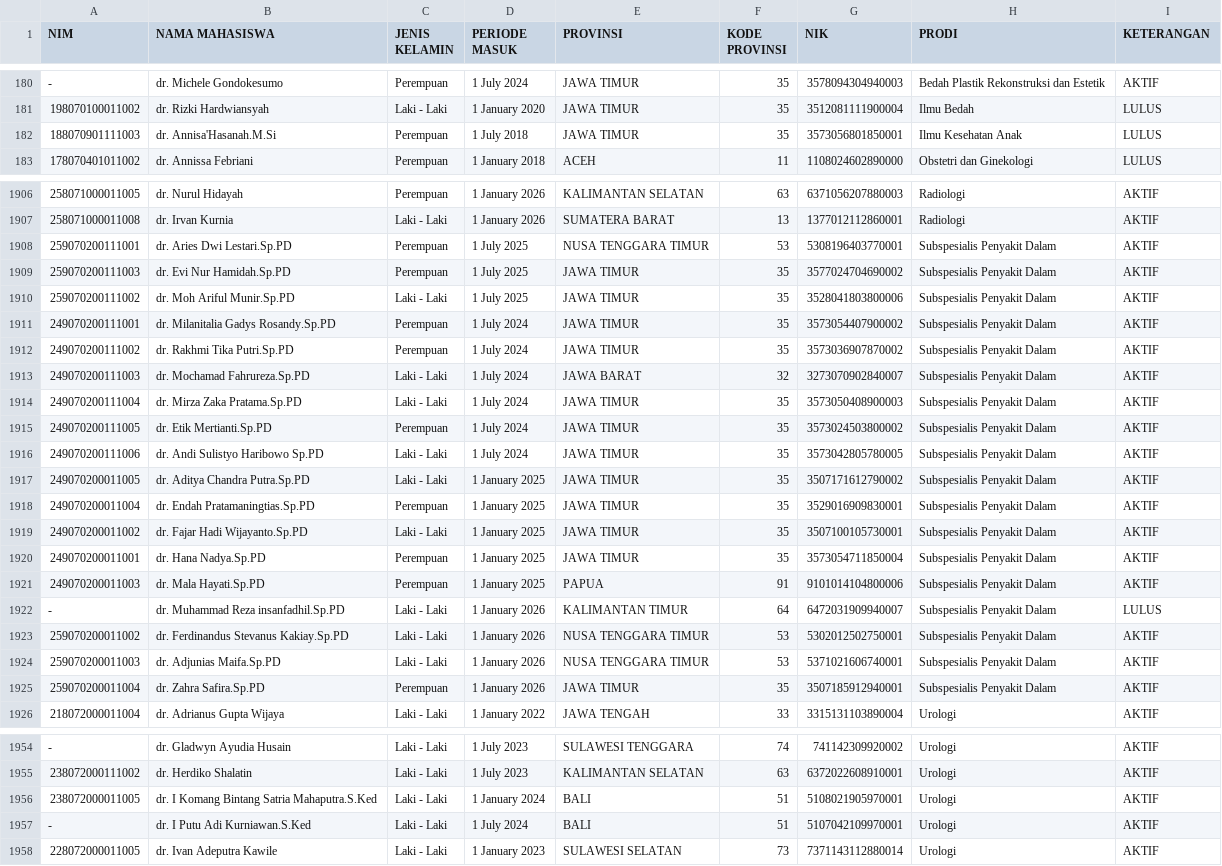
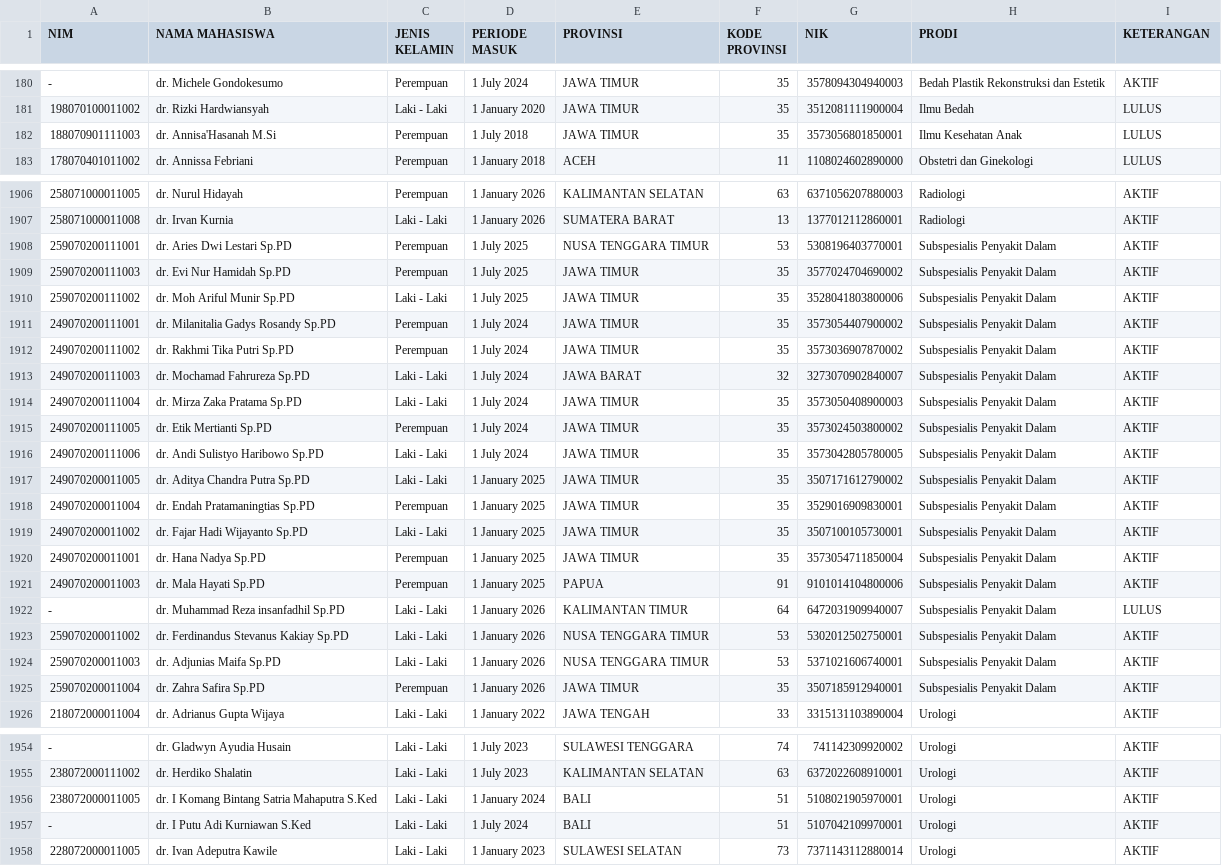
Before and after one commit to hermawanyuniarto/dashboard-ppds, a CSV file: public/data-ppds.csv, drawn as a sheet; only a part is shown, gaps mark what is left out; the diff covers the shown part only; the diff names each change by its address in the sheet, - before the commit and + after, or states it on an @@ line.

Commit message:
Update data-ppds.csv
Update data PPDS yang baru

```diff
--- a/public/data-ppds.csv
+++ b/public/data-ppds.csv
-B182 (NAMA MAHASISWA): dr. Annisa'Hasanah.M.Si
+B182 (NAMA MAHASISWA): dr. Annisa'Hasanah M.Si
-B1908 (NAMA MAHASISWA): dr. Aries Dwi Lestari.Sp.PD
+B1908 (NAMA MAHASISWA): dr. Aries Dwi Lestari Sp.PD
-B1909 (NAMA MAHASISWA): dr. Evi Nur Hamidah.Sp.PD
+B1909 (NAMA MAHASISWA): dr. Evi Nur Hamidah Sp.PD
-B1910 (NAMA MAHASISWA): dr. Moh Ariful Munir.Sp.PD
+B1910 (NAMA MAHASISWA): dr. Moh Ariful Munir Sp.PD
-B1911 (NAMA MAHASISWA): dr. Milanitalia Gadys Rosandy.Sp.PD
+B1911 (NAMA MAHASISWA): dr. Milanitalia Gadys Rosandy Sp.PD
-B1912 (NAMA MAHASISWA): dr. Rakhmi Tika Putri.Sp.PD
+B1912 (NAMA MAHASISWA): dr. Rakhmi Tika Putri Sp.PD
-B1913 (NAMA MAHASISWA): dr. Mochamad Fahrureza.Sp.PD
+B1913 (NAMA MAHASISWA): dr. Mochamad Fahrureza Sp.PD
-B1914 (NAMA MAHASISWA): dr. Mirza Zaka Pratama.Sp.PD
+B1914 (NAMA MAHASISWA): dr. Mirza Zaka Pratama Sp.PD
-B1915 (NAMA MAHASISWA): dr. Etik Mertianti.Sp.PD
+B1915 (NAMA MAHASISWA): dr. Etik Mertianti Sp.PD
-B1917 (NAMA MAHASISWA): dr. Aditya Chandra Putra.Sp.PD
+B1917 (NAMA MAHASISWA): dr. Aditya Chandra Putra Sp.PD
-B1918 (NAMA MAHASISWA): dr. Endah Pratamaningtias.Sp.PD
+B1918 (NAMA MAHASISWA): dr. Endah Pratamaningtias Sp.PD
-B1919 (NAMA MAHASISWA): dr. Fajar Hadi Wijayanto.Sp.PD
+B1919 (NAMA MAHASISWA): dr. Fajar Hadi Wijayanto Sp.PD
-B1920 (NAMA MAHASISWA): dr. Hana Nadya.Sp.PD
+B1920 (NAMA MAHASISWA): dr. Hana Nadya Sp.PD
-B1921 (NAMA MAHASISWA): dr. Mala Hayati.Sp.PD
+B1921 (NAMA MAHASISWA): dr. Mala Hayati Sp.PD
-B1922 (NAMA MAHASISWA): dr. Muhammad Reza insanfadhil.Sp.PD
+B1922 (NAMA MAHASISWA): dr. Muhammad Reza insanfadhil Sp.PD
-B1923 (NAMA MAHASISWA): dr. Ferdinandus Stevanus Kakiay.Sp.PD
+B1923 (NAMA MAHASISWA): dr. Ferdinandus Stevanus Kakiay Sp.PD
-B1924 (NAMA MAHASISWA): dr. Adjunias Maifa.Sp.PD
+B1924 (NAMA MAHASISWA): dr. Adjunias Maifa Sp.PD
-B1925 (NAMA MAHASISWA): dr. Zahra Safira.Sp.PD
+B1925 (NAMA MAHASISWA): dr. Zahra Safira Sp.PD
-B1956 (NAMA MAHASISWA): dr. I Komang Bintang Satria Mahaputra.S.Ked
+B1956 (NAMA MAHASISWA): dr. I Komang Bintang Satria Mahaputra S.Ked
-B1957 (NAMA MAHASISWA): dr. I Putu Adi Kurniawan.S.Ked
+B1957 (NAMA MAHASISWA): dr. I Putu Adi Kurniawan S.Ked
```
Also changed, not shown: 28 edited cells elsewhere in this file.
